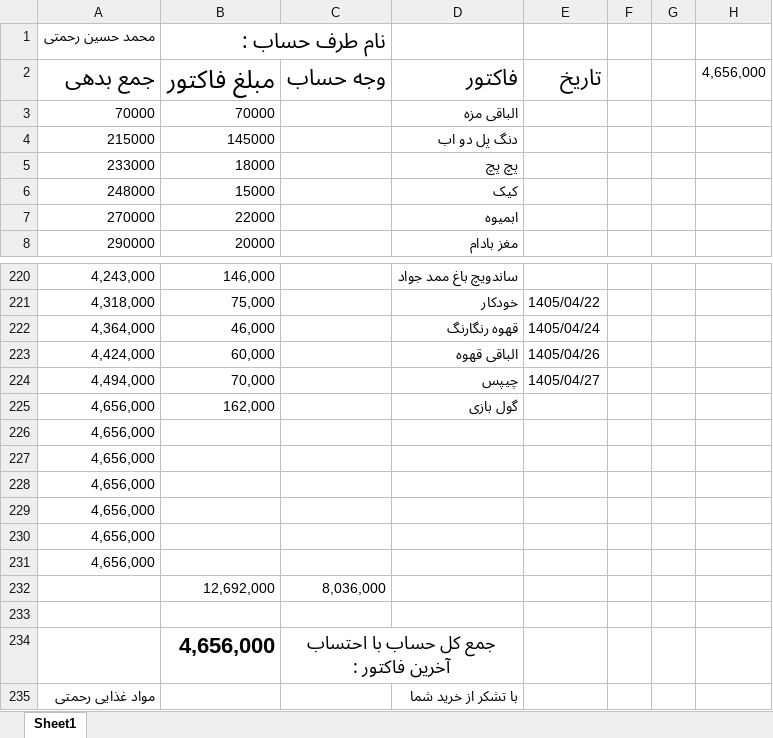
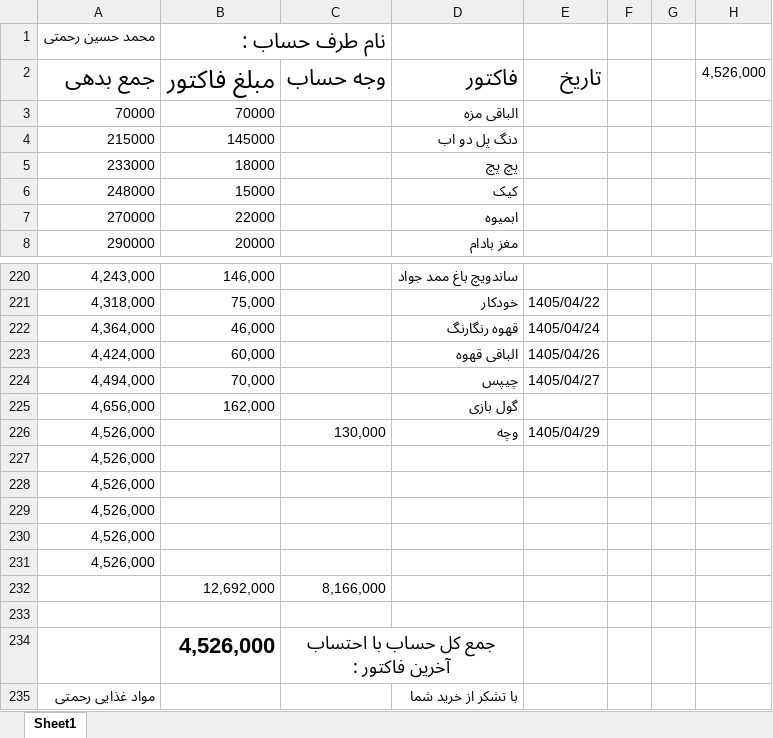
Before and after one commit to Hamidmarket/hesab, an Excel workbook: customers/mohammad hosein.xlsx, sheet Sheet1, drawn as a sheet; only a part is shown, gaps mark what is left out; values as stored, in another font and other column widths than the file's, no borders; conditional formats not drawn; removed rows and columns are numbered as before the commit, all else as after; the diff names each change by its address in the sheet, - before the commit and + after, or states it on an @@ line.

```diff
--- a/customers/mohammad hosein.xlsx (sheet Sheet1)
+++ b/customers/mohammad hosein.xlsx (sheet Sheet1)
-H2: 4,656,000
+H2: 4,526,000
-row 226: 4,656,000
+row 226: 4,526,000 |  | 130,000 | وچه | 1405/04/29
-A227:A231: 4,656,000
+A227:A231: 4,526,000
-C232: 8,036,000
+C232: 8,166,000
-B234: 4,656,000
+B234: 4,526,000
```
Also changed, not shown: customers.xlsx, 1 other file.
